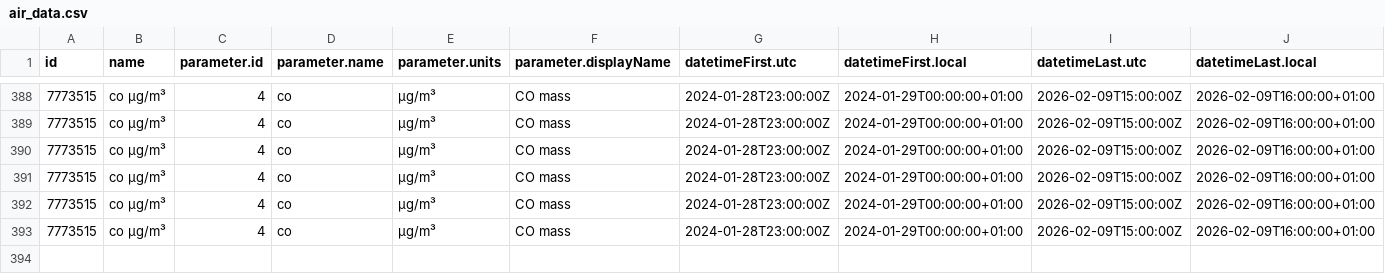
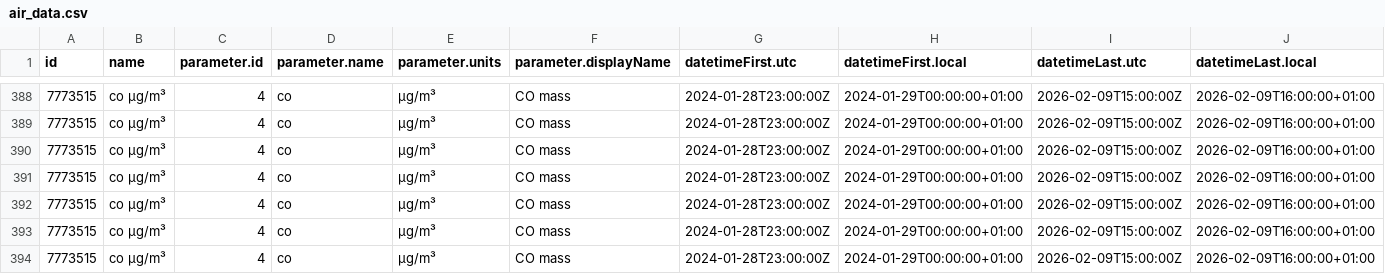
Before and after one commit to jmaransay/practica08-airquality, a CSV file: data/air_data.csv, drawn as a sheet; only a part is shown, gaps mark what is left out; rows hold the shown columns only; the diff names each change by its address in the sheet, - before the commit and + after, or states it on an @@ line.

Commit message:
Updating Data

```diff
--- a/data/air_data.csv
+++ b/data/air_data.csv
+row 394: 7773515 | co µg/m³ | 4 | co | µg/m³ | CO mass | 2024-01-28T23:00:00Z | 2024-01-29T00:00:00+01:00 | 2026-02-09T15:00:00Z | 2026-02-09T16:00:00+01:00
```
